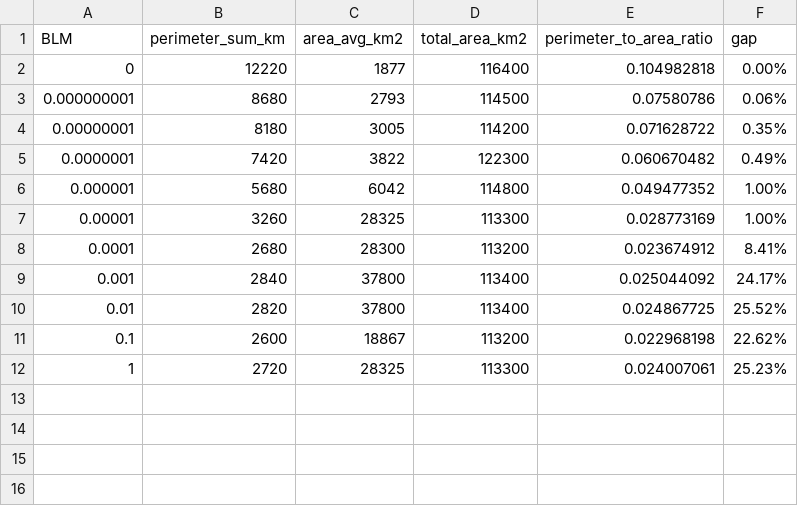
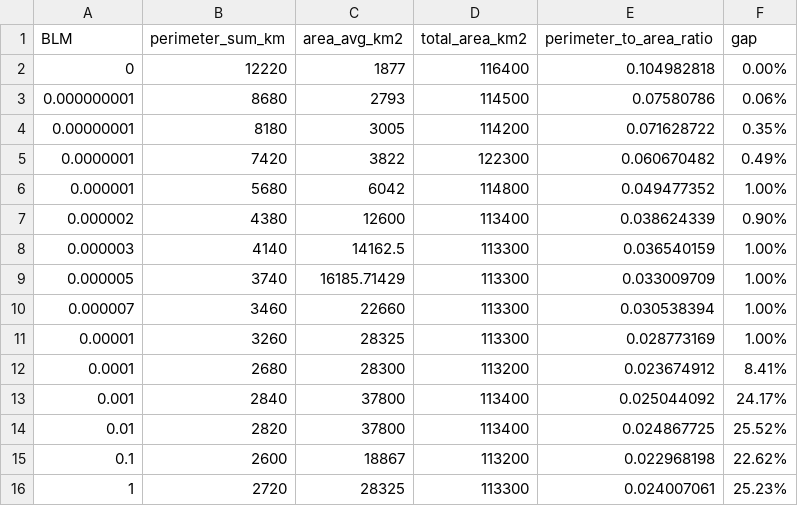
Before and after one commit to vrathbone/future4fins_final, a CSV file: set_up/blm_sensitivity/blm_sensitivity_values.csv, drawn as a sheet; the diff names each change by its address in the sheet, - before the commit and + after, or states it on an @@ line.

Commit message:
BLM sensitivity analysis completed.

```diff
--- a/set_up/blm_sensitivity/blm_sensitivity_values.csv
+++ b/set_up/blm_sensitivity/blm_sensitivity_values.csv
+row 7: 0.000002 | 4380 | 12600 | 113400 | 0.038624339 | 0.90%
+row 8: 0.000003 | 4140 | 14162.5 | 113300 | 0.036540159 | 1.00%
+row 9: 0.000005 | 3740 | 16185.71429 | 113300 | 0.033009709 | 1.00%
+row 10: 0.000007 | 3460 | 22660 | 113300 | 0.030538394 | 1.00%
```
Also changed, not shown: 18 other files.
